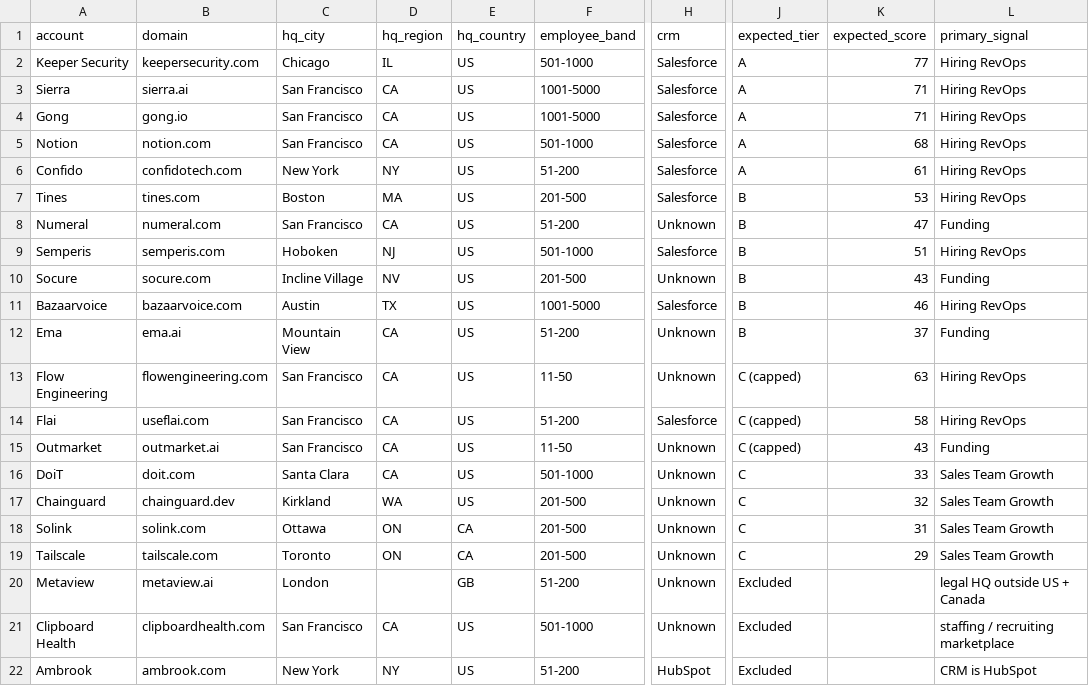
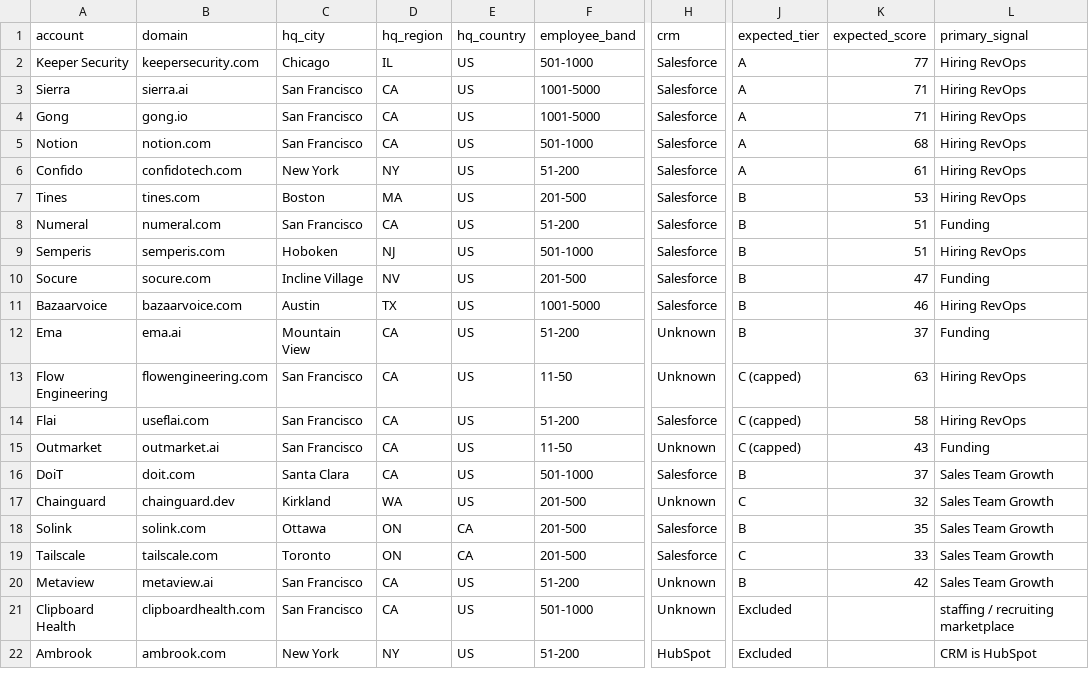
Before and after one commit to shravankumaar31/signal-to-pipeline, a CSV file: data/processed/clay_import_accounts.csv, drawn as a sheet; only a part is shown, gaps mark what is left out; the diff names each change by its address in the sheet, - before the commit and + after, or states it on an @@ line.

```diff
--- a/data/processed/clay_import_accounts.csv
+++ b/data/processed/clay_import_accounts.csv
-H8 (crm): Unknown
+H8 (crm): Salesforce
-K8 (expected_score): 47
+K8 (expected_score): 51
-H10 (crm): Unknown
+H10 (crm): Salesforce
-K10 (expected_score): 43
+K10 (expected_score): 47
-H16 (crm): Unknown
+H16 (crm): Salesforce
-J16 (expected_tier): C
+J16 (expected_tier): B
-K16 (expected_score): 33
+K16 (expected_score): 37
-H18:H19 (crm): Unknown
+H18:H19 (crm): Salesforce
-J18 (expected_tier): C
+J18 (expected_tier): B
-K18 (expected_score): 31
+K18 (expected_score): 35
-K19 (expected_score): 29
+K19 (expected_score): 33
-C20 (hq_city): London
+C20 (hq_city): San Francisco
-D20 (hq_region): (empty)
+D20 (hq_region): CA
-E20 (hq_country): GB
+E20 (hq_country): US
-J20 (expected_tier): Excluded
+J20 (expected_tier): B
-K20 (expected_score): (empty)
+K20 (expected_score): 42
-L20 (primary_signal): legal HQ outside US + Canada
+L20 (primary_signal): Sales Team Growth
```
Also changed, not shown: data/processed/account_set_preview.csv, data/processed/clay_accounts_v1.csv, 8 other files.
